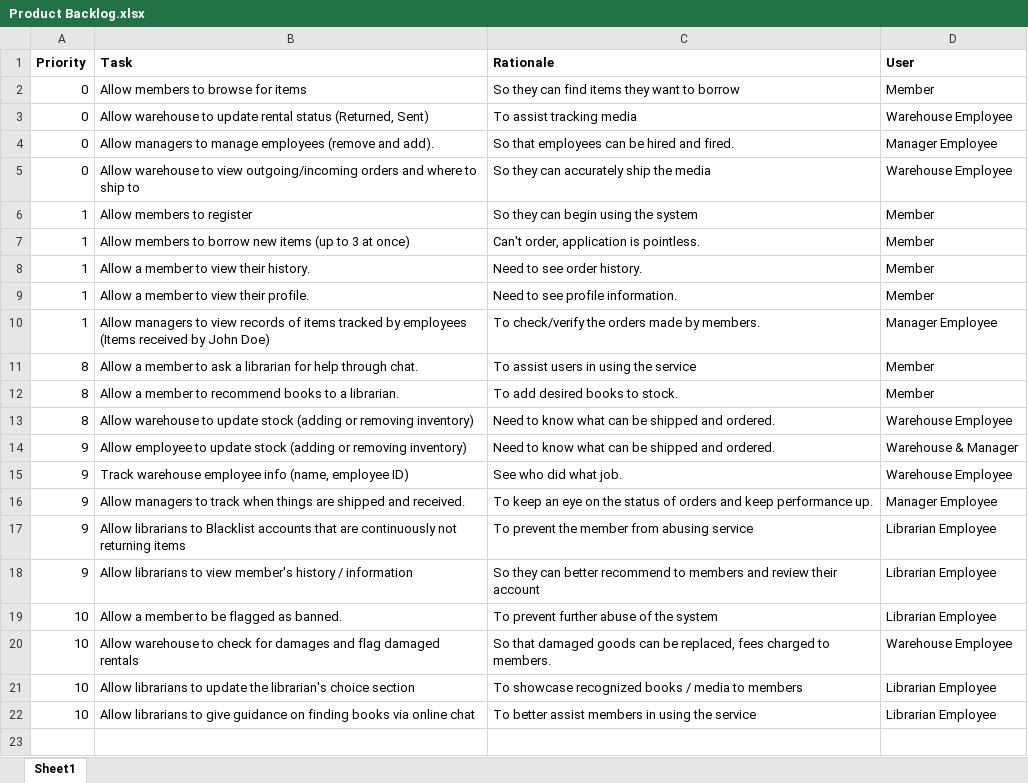
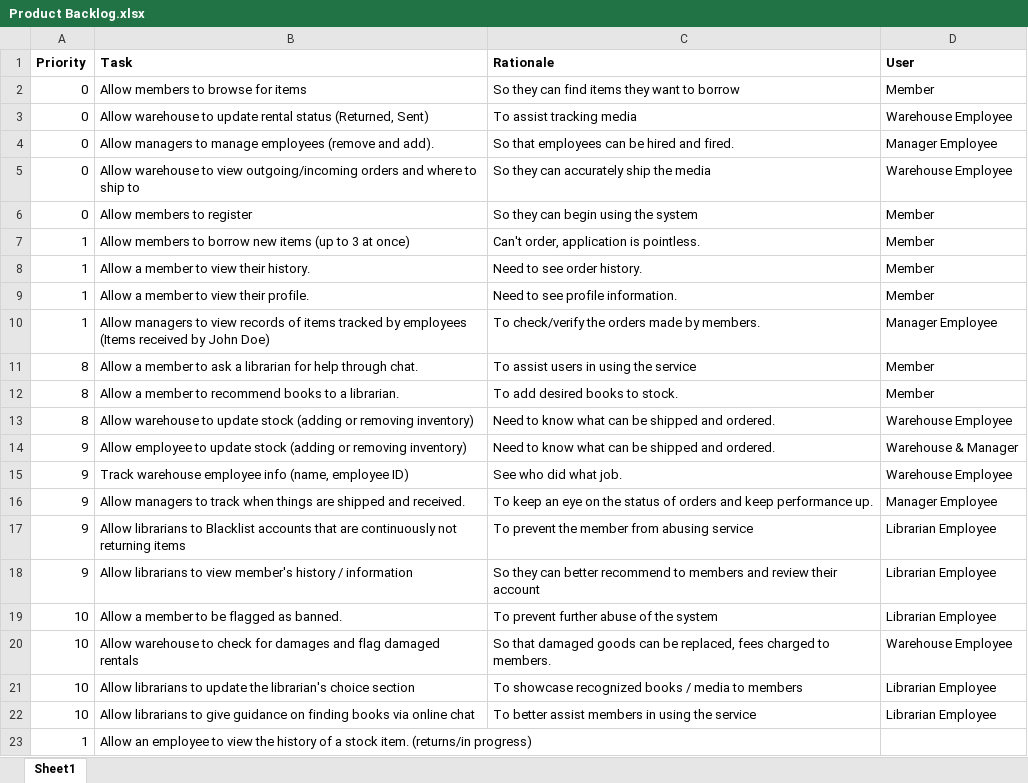
Before and after one commit to BrandonEugeneWalker/CapstoneProject, an Excel workbook: sprints/Product Backlog.xlsx, sheet Sheet1, drawn as a sheet; values as stored, in another font and other column widths than the file's, no borders; charts and pictures not drawn; the diff names each change by its address in the sheet, - before the commit and + after, or states it on an @@ line.

Commit message:
[Documentation] Updated product and sprint backlog for sprint 3.
This update keeps everything up to date.

```diff
--- a/sprints/Product Backlog.xlsx (sheet Sheet1)
+++ b/sprints/Product Backlog.xlsx (sheet Sheet1)
-A6 (Priority): 1
+A6 (Priority): 0
+row 23: 1 | Allow an employee to view the history of a stock item. (returns/in progress)
```
Also changed, not shown: charts or pictures, sprints/sprint 3/Sprint 3 Backlog.xlsx.
